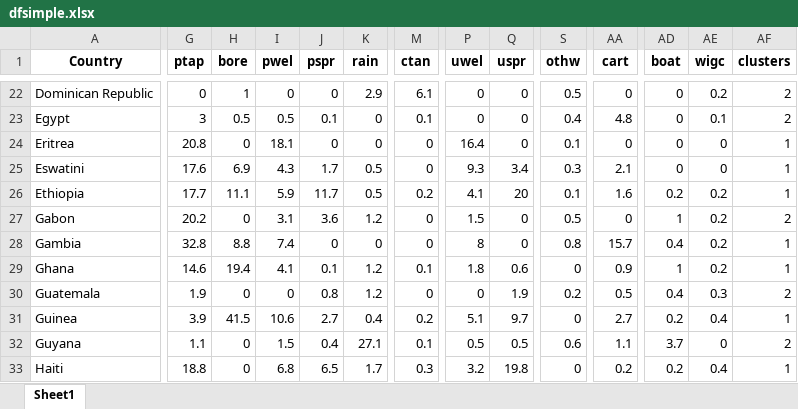
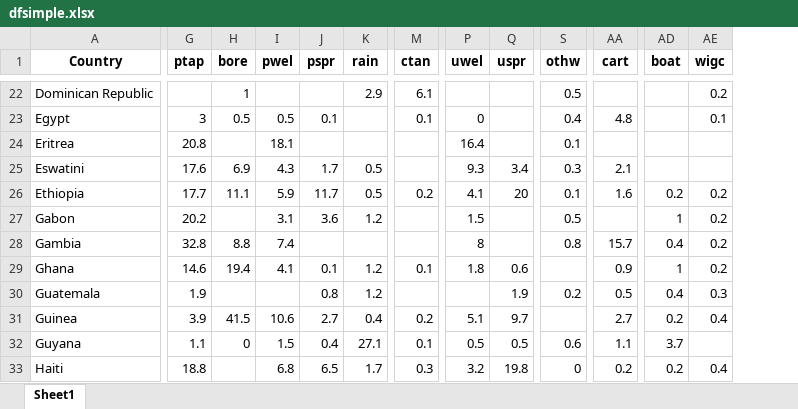
Before and after one commit to narslab/water-accessibility, an Excel workbook: results/dfsimple.xlsx, sheet Sheet1, drawn as a sheet; only a part is shown, gaps mark what is left out; values as stored, in another font and other column widths than the file's, no borders; the diff covers the shown part only; the diff names each change by its address in the sheet, - before the commit and + after, or states it on an @@ line.

```diff
--- a/results/dfsimple.xlsx (sheet Sheet1)
+++ b/results/dfsimple.xlsx (sheet Sheet1)
-column AF (clusters), rows 22-33: 2 | 2 | 1 | 1 | 1 | 2 | 1 | 1 | 2 | 1 | 2 | 1
-G22 (ptap): 0
+G22 (ptap): (empty)
-I22 (pwel): 0
+I22 (pwel): (empty)
-J22 (pspr): 0
+J22 (pspr): (empty)
-P22 (uwel): 0
+P22 (uwel): (empty)
-Q22:Q24 (uspr): 0
+Q22:Q24 (uspr): (empty)
-AA22 (cart): 0
+AA22 (cart): (empty)
-AD22:AD25 (boat): 0
+AD22:AD25 (boat): (empty)
-K23:K24 (rain): 0
+K23:K24 (rain): (empty)
-H24 (bore): 0
+H24 (bore): (empty)
-J24 (pspr): 0
+J24 (pspr): (empty)
-M24:M25 (ctan): 0
+M24:M25 (ctan): (empty)
-AA24 (cart): 0
+AA24 (cart): (empty)
-AE24:AE25 (wigc): 0
+AE24:AE25 (wigc): (empty)
-H27 (bore): 0
+H27 (bore): (empty)
-M27:M28 (ctan): 0
+M27:M28 (ctan): (empty)
-Q27:Q28 (uspr): 0
+Q27:Q28 (uspr): (empty)
-AA27 (cart): 0
+AA27 (cart): (empty)
-J28 (pspr): 0
+J28 (pspr): (empty)
-K28 (rain): 0
+K28 (rain): (empty)
-S29 (othw): 0
+S29 (othw): (empty)
-H30 (bore): 0
+H30 (bore): (empty)
-I30 (pwel): 0
+I30 (pwel): (empty)
-M30 (ctan): 0
+M30 (ctan): (empty)
-P30 (uwel): 0
+P30 (uwel): (empty)
-S31 (othw): 0
+S31 (othw): (empty)
-AE32 (wigc): 0
+AE32 (wigc): (empty)
-H33 (bore): 0
+H33 (bore): (empty)
```
Also changed, not shown: 263 edited cells elsewhere in this sheet, data/tidy/Cumulative_Data.xlsx, results/df-water-access.xlsx, 5 other files.
